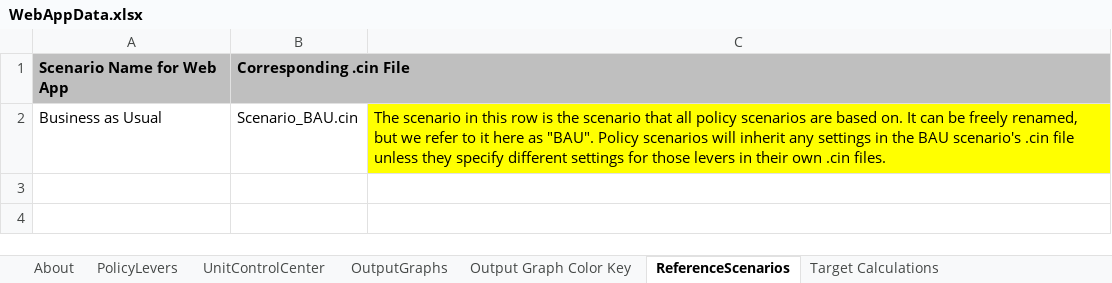
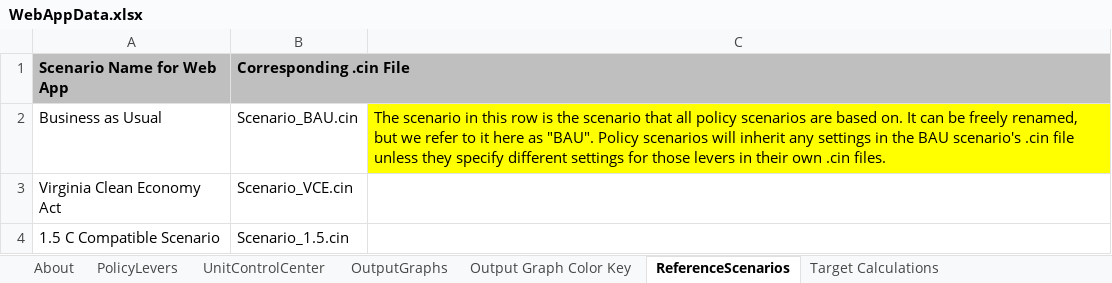
Before and after one commit to EnergyInnovation/eps-virginia, an Excel workbook: WebAppData.xlsx, sheet ReferenceScenarios, drawn as a sheet; values as stored, in another font and other column widths than the file's, no borders; the diff names each change by its address in the sheet, - before the commit and + after, or states it on an @@ line.

Commit message:
Add scenarios to WebAppData

```diff
--- a/WebAppData.xlsx (sheet ReferenceScenarios)
+++ b/WebAppData.xlsx (sheet ReferenceScenarios)
+row 3: Virginia Clean Economy Act | Scenario_VCE.cin
+row 4: 1.5 C Compatible Scenario | Scenario_1.5.cin
```
